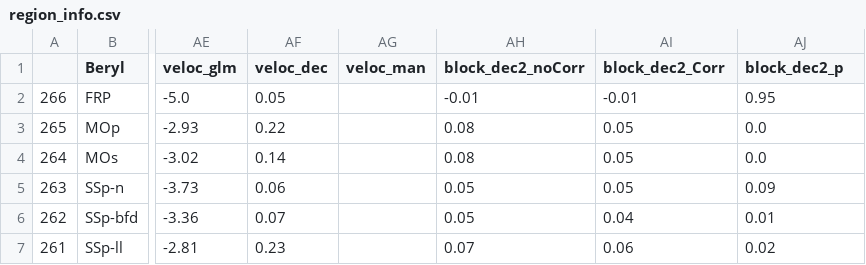
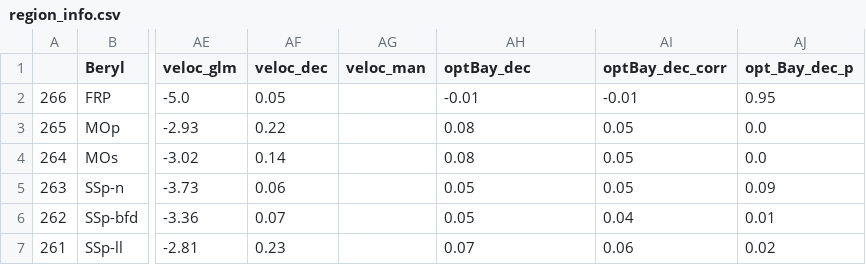
Before and after one commit to int-brain-lab/paper-brain-wide-map, a CSV file: brainwidemap/meta/region_info.csv, drawn as a sheet; only a part is shown, gaps mark what is left out; the diff names each change by its address in the sheet, - before the commit and + after, or states it on an @@ line.

Commit message:
column name change

```diff
--- a/brainwidemap/meta/region_info.csv
+++ b/brainwidemap/meta/region_info.csv
-AH1: block_dec2_noCorr
+AH1: optBay_dec
-AI1: block_dec2_Corr
+AI1: optBay_dec_corr
-AJ1: block_dec2_p
+AJ1: opt_Bay_dec_p
```
